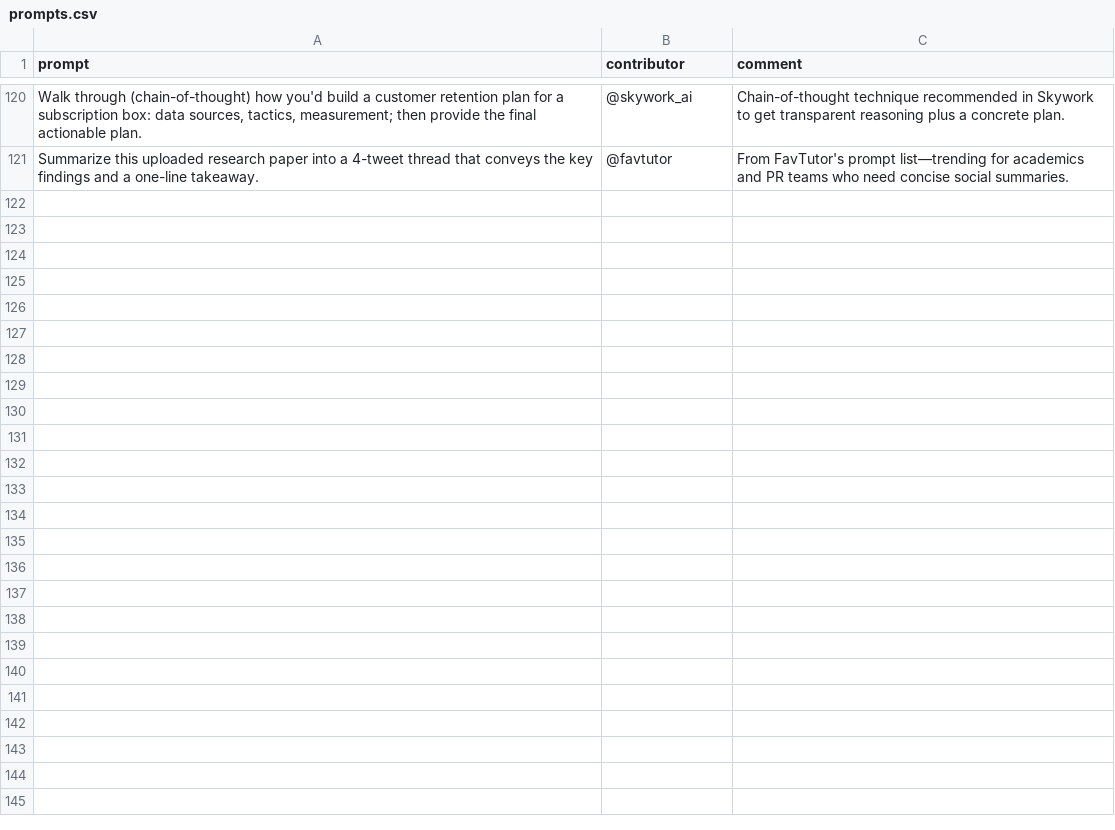
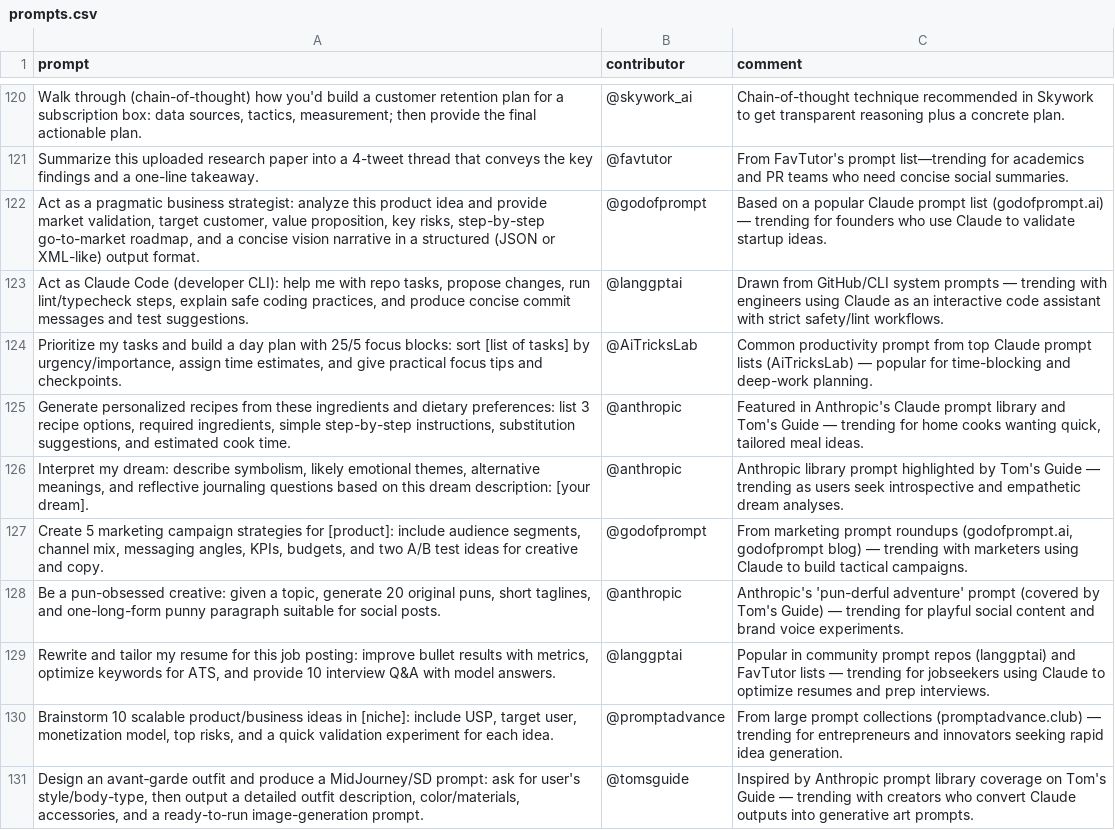
Before and after one commit to stancsz/awesome-trending-ai-prompts, a CSV file: claude/prompts.csv, drawn as a sheet; only a part is shown, gaps mark what is left out; the diff names each change by its address in the sheet, - before the commit and + after, or states it on an @@ line.

```diff
--- a/claude/prompts.csv
+++ b/claude/prompts.csv
+row 122: Act as a pragmatic business strategist: analyze this product idea and provide market validation, target customer, value proposition, key risks, step-by-step go-to-market roadmap, and a concise vision narrative in a structured (JSON or XML-like) output format. | @godofprompt | Based on a popular Claude prompt list (godofprompt.ai) — trending for founders who use Claude to validate startup ideas.
+row 123: Act as Claude Code (developer CLI): help me with repo tasks, propose changes, run lint/typecheck steps, explain safe coding practices, and produce concise commit messages and test suggestions. | @langgptai | Drawn from GitHub/CLI system prompts — trending with engineers using Claude as an interactive code assistant with strict safety/lint workflows.
+row 124: Prioritize my tasks and build a day plan with 25/5 focus blocks: sort [list of tasks] by urgency/importance, assign time estimates, and give practical focus tips and checkpoints. | @AiTricksLab | Common productivity prompt from top Claude prompt lists (AiTricksLab) — popular for time-blocking and deep-work planning.
+row 125: Generate personalized recipes from these ingredients and dietary preferences: list 3 recipe options, required ingredients, simple step-by-step instructions, substitution suggestions, and estimated cook time. | @anthropic | Featured in Anthropic's Claude prompt library and Tom's Guide — trending for home cooks wanting quick, tailored meal ideas.
+row 126: Interpret my dream: describe symbolism, likely emotional themes, alternative meanings, and reflective journaling questions based on this dream description: [your dream]. | @anthropic | Anthropic library prompt highlighted by Tom's Guide — trending as users seek introspective and empathetic dream analyses.
+row 127: Create 5 marketing campaign strategies for [product]: include audience segments, channel mix, messaging angles, KPIs, budgets, and two A/B test ideas for creative and copy. | @godofprompt | From marketing prompt roundups (godofprompt.ai, godofprompt blog) — trending with marketers using Claude to build tactical campaigns.
+row 128: Be a pun-obsessed creative: given a topic, generate 20 original puns, short taglines, and one-long-form punny paragraph suitable for social posts. | @anthropic | Anthropic's 'pun-derful adventure' prompt (covered by Tom's Guide) — trending for playful social content and brand voice experiments.
+row 129: Rewrite and tailor my resume for this job posting: improve bullet results with metrics, optimize keywords for ATS, and provide 10 interview Q&A with model answers. | @langgptai | Popular in community prompt repos (langgptai) and FavTutor lists — trending for jobseekers using Claude to optimize resumes and prep interviews.
+row 130: Brainstorm 10 scalable product/business ideas in [niche]: include USP, target user, monetization model, top risks, and a quick validation experiment for each idea. | @promptadvance | From large prompt collections (promptadvance.club) — trending for entrepreneurs and innovators seeking rapid idea generation.
+row 131: Design an avant‑garde outfit and produce a MidJourney/SD prompt: ask for user's style/body-type, then output a detailed outfit description, color/materials, accessories, and a ready-to-run image-generation prompt. | @tomsguide | Inspired by Anthropic prompt library coverage on Tom's Guide — trending with creators who convert Claude outputs into generative art prompts.
```
Also changed, not shown: chatgpt-image/prompts.csv, chatgpt-text/prompts.csv, 5 other files.
